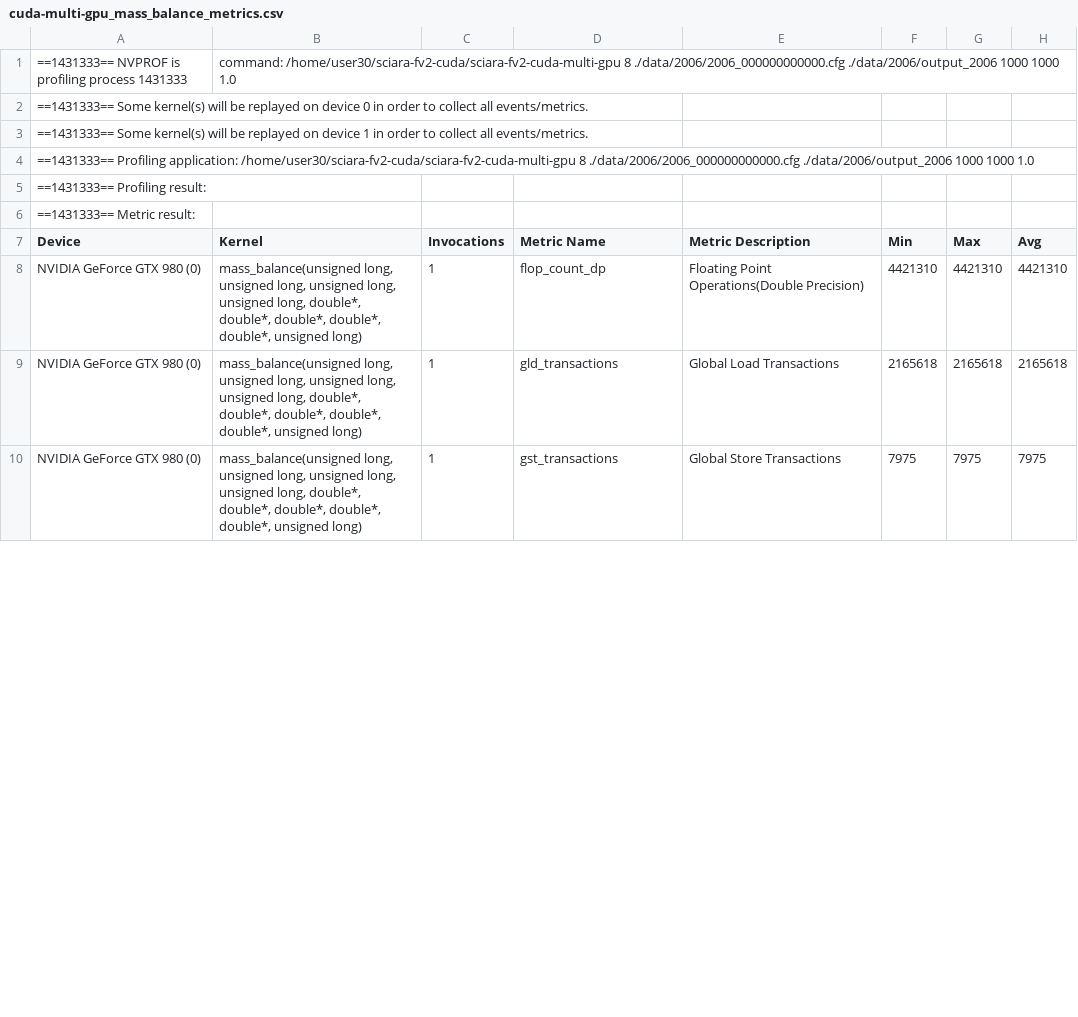
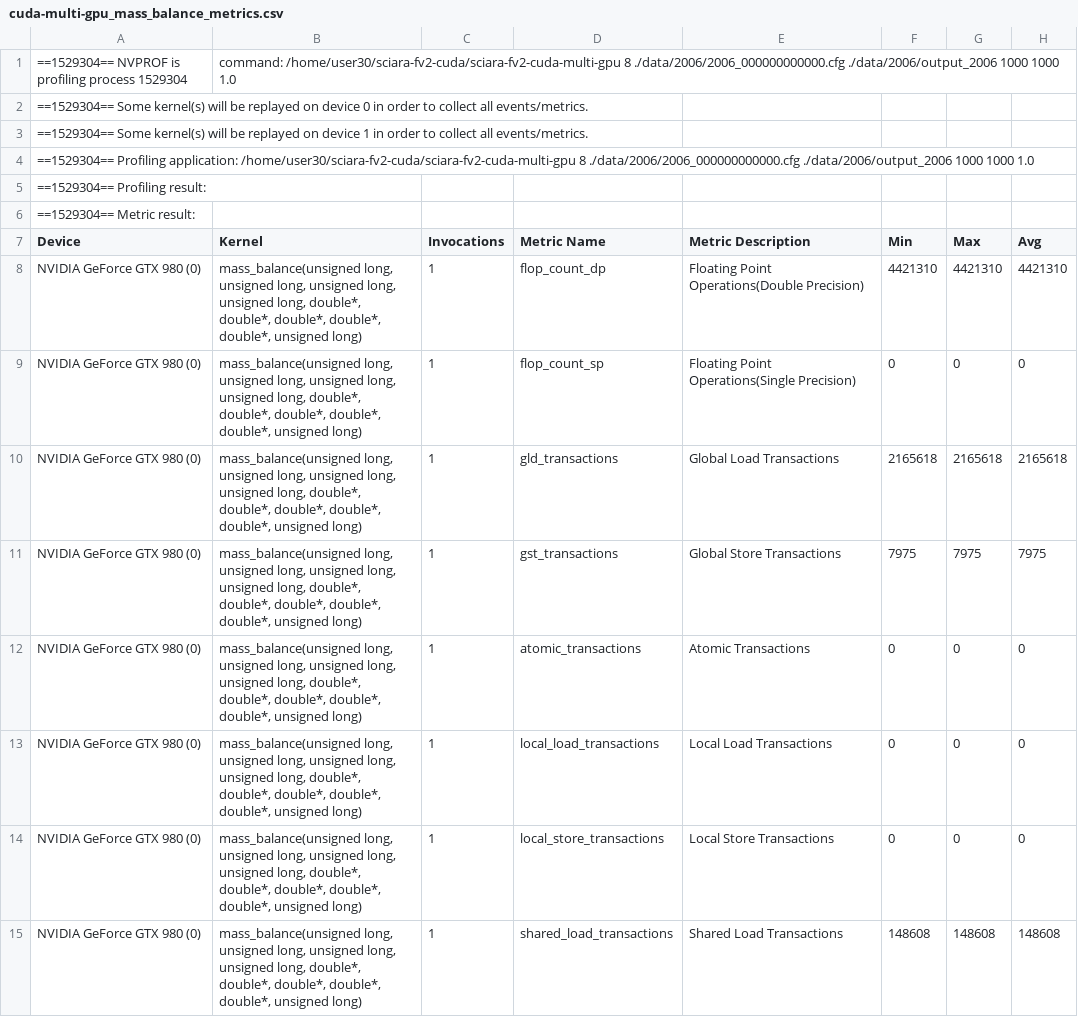
Before and after one commit to ransome-ca/sciara-fv2-cuda, a CSV file: data/benchmarks/cuda-multi-gpu/mass_balance/cuda-multi-gpu_mass_balance_metrics.csv, drawn as a sheet; only a part is shown; the diff covers the shown part only.

```diff
--- a/data/benchmarks/cuda-multi-gpu/mass_balance/cuda-multi-gpu_mass_balance_metrics.csv
+++ b/data/benchmarks/cuda-multi-gpu/mass_balance/cuda-multi-gpu_mass_balance_metrics.csv
@@ -1,10 +1,15 @@
-==1431333== NVPROF is profiling process 1431333, command: /home/user30/sciara-fv2-cuda/sciara-fv2-cuda-multi-gpu 8 ./data/2006/2006_000000000000.cfg ./data/2006/output_2006 1000 1000 1.0
-==1431333== Some kernel(s) will be replayed on device 0 in order to collect all events/metrics.
-==1431333== Some kernel(s) will be replayed on device 1 in order to collect all events/metrics.
-==1431333== Profiling application: /home/user30/sciara-fv2-cuda/sciara-fv2-cuda-multi-gpu 8 ./data/2006/2006_000000000000.cfg ./data/2006/output_2006 1000 1000 1.0
-==1431333== Profiling result:
-==1431333== Metric result:
+==1529304== NVPROF is profiling process 1529304, command: /home/user30/sciara-fv2-cuda/sciara-fv2-cuda-multi-gpu 8 ./data/2006/2006_000000000000.cfg ./data/2006/output_2006 1000 1000 1.0
+==1529304== Some kernel(s) will be replayed on device 0 in order to collect all events/metrics.
+==1529304== Some kernel(s) will be replayed on device 1 in order to collect all events/metrics.
+==1529304== Profiling application: /home/user30/sciara-fv2-cuda/sciara-fv2-cuda-multi-gpu 8 ./data/2006/2006_000000000000.cfg ./data/2006/output_2006 1000 1000 1.0
+==1529304== Profiling result:
+==1529304== Metric result:
 "Device","Kernel","Invocations","Metric Name","Metric Description","Min","Max","Avg"
 "NVIDIA GeForce GTX 980 (0)","mass_balance(unsigned long, unsigned long, unsigned long, unsigned long, double*, double*, double*, double*, double*, unsigned long)",1,"flop_count_dp","Floating Point Operations(Double Precision)",4421310,4421310,4421310
+"NVIDIA GeForce GTX 980 (0)","mass_balance(unsigned long, unsigned long, unsigned long, unsigned long, double*, double*, double*, double*, double*, unsigned long)",1,"flop_count_sp","Floating Point Operations(Single Precision)",0,0,0
 "NVIDIA GeForce GTX 980 (0)","mass_balance(unsigned long, unsigned long, unsigned long, unsigned long, double*, double*, double*, double*, double*, unsigned long)",1,"gld_transactions","Global Load Transactions",2165618,2165618,2165618
 "NVIDIA GeForce GTX 980 (0)","mass_balance(unsigned long, unsigned long, unsigned long, unsigned long, double*, double*, double*, double*, double*, unsigned long)",1,"gst_transactions","Global Store Transactions",7975,7975,7975
+"NVIDIA GeForce GTX 980 (0)","mass_balance(unsigned long, unsigned long, unsigned long, unsigned long, double*, double*, double*, double*, double*, unsigned long)",1,"atomic_transactions","Atomic Transactions",0,0,0
+"NVIDIA GeForce GTX 980 (0)","mass_balance(unsigned long, unsigned long, unsigned long, unsigned long, double*, double*, double*, double*, double*, unsigned long)",1,"local_load_transactions","Local Load Transactions",0,0,0
+"NVIDIA GeForce GTX 980 (0)","mass_balance(unsigned long, unsigned long, unsigned long, unsigned long, double*, double*, double*, double*, double*, unsigned long)",1,"local_store_transactions","Local Store Transactions",0,0,0
+"NVIDIA GeForce GTX 980 (0)","mass_balance(unsigned long, unsigned long, unsigned long, unsigned long, double*, double*, double*, double*, double*, unsigned long)",1,"shared_load_transactions","Shared Load Transactions",148608,148608,148608
```
Also changed, not shown: 7 added rows, 4 removed rows and 15 edited cells elsewhere in this file, data/benchmarks/cuda-multi-gpu/compute_new_temperature_and_solidification/cuda-multi-gpu_compute_new_temperature_and_solidification_metrics.csv, data/benchmarks/cuda-multi-gpu/compute_outflows/cuda-multi-gpu_compute_outflows_metrics.csv, 22 other files.
